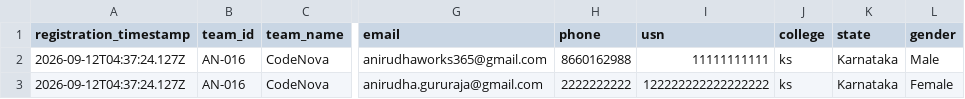
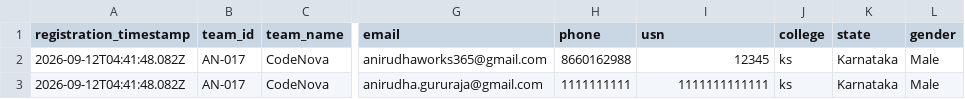
Before and after one commit to anirudhadg04/dih, a CSV file: backups/participant-registration-backup.csv, drawn as a sheet; only a part is shown, gaps mark what is left out; the diff names each change by its address in the sheet, - before the commit and + after, or states it on an @@ line.

Commit message:
Update participant backup after AN-017

```diff
--- a/backups/participant-registration-backup.csv
+++ b/backups/participant-registration-backup.csv
-A2:A3 (registration_timestamp): 2026-09-12T04:37:24.127Z
+A2:A3 (registration_timestamp): 2026-09-12T04:41:48.082Z
-B2:B3 (team_id): AN-016
+B2:B3 (team_id): AN-017
-I2 (usn): 11111111111
+I2 (usn): 12345
-H3 (phone): 2222222222
+H3 (phone): 1111111111
-I3 (usn): 122222222222222222
+I3 (usn): 1111111111111
-L3 (gender): Female
+L3 (gender): Male
```
